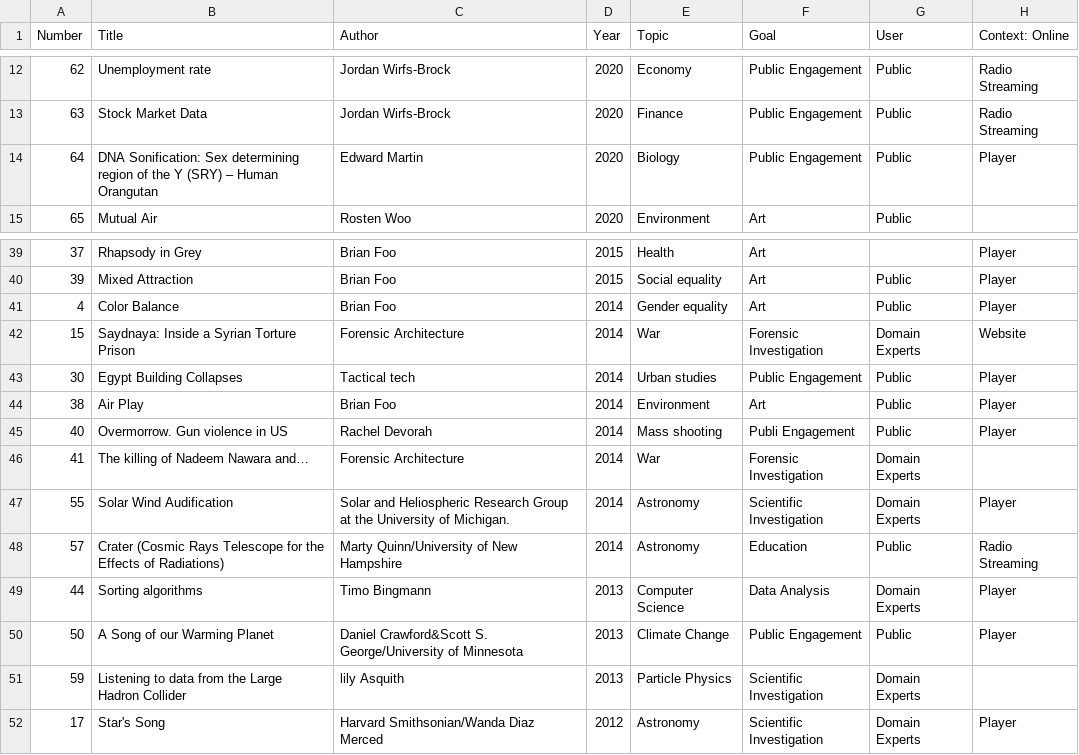
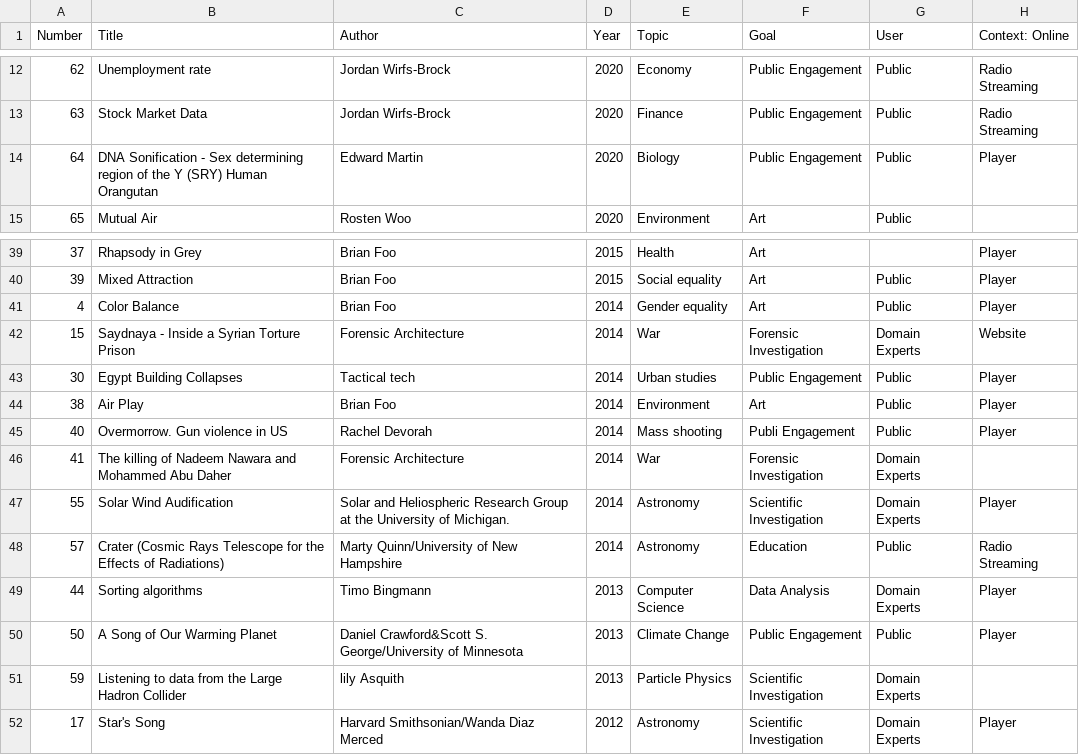
Before and after one commit to NU-Center-for-Design/sonification, a CSV file: _data/data.csv, drawn as a sheet; only a part is shown, gaps mark what is left out; the diff names each change by its address in the sheet, - before the commit and + after, or states it on an @@ line.

Commit message:
add images

```diff
--- a/_data/data.csv
+++ b/_data/data.csv
-B14 (Title): DNA Sonification: Sex determining region of the Y (SRY) – Human Orangutan
+B14 (Title): DNA Sonification - Sex determining region of the Y (SRY) Human Orangutan
-B42 (Title): Saydnaya: Inside a Syrian Torture Prison
+B42 (Title): Saydnaya - Inside a Syrian Torture Prison
-B46 (Title): The killing of Nadeem Nawara and…
+B46 (Title): The killing of Nadeem Nawara and Mohammed Abu Daher
-B50 (Title): A Song of our Warming Planet
+B50 (Title): A Song of Our Warming Planet
```
Also changed, not shown: 50 other files.
